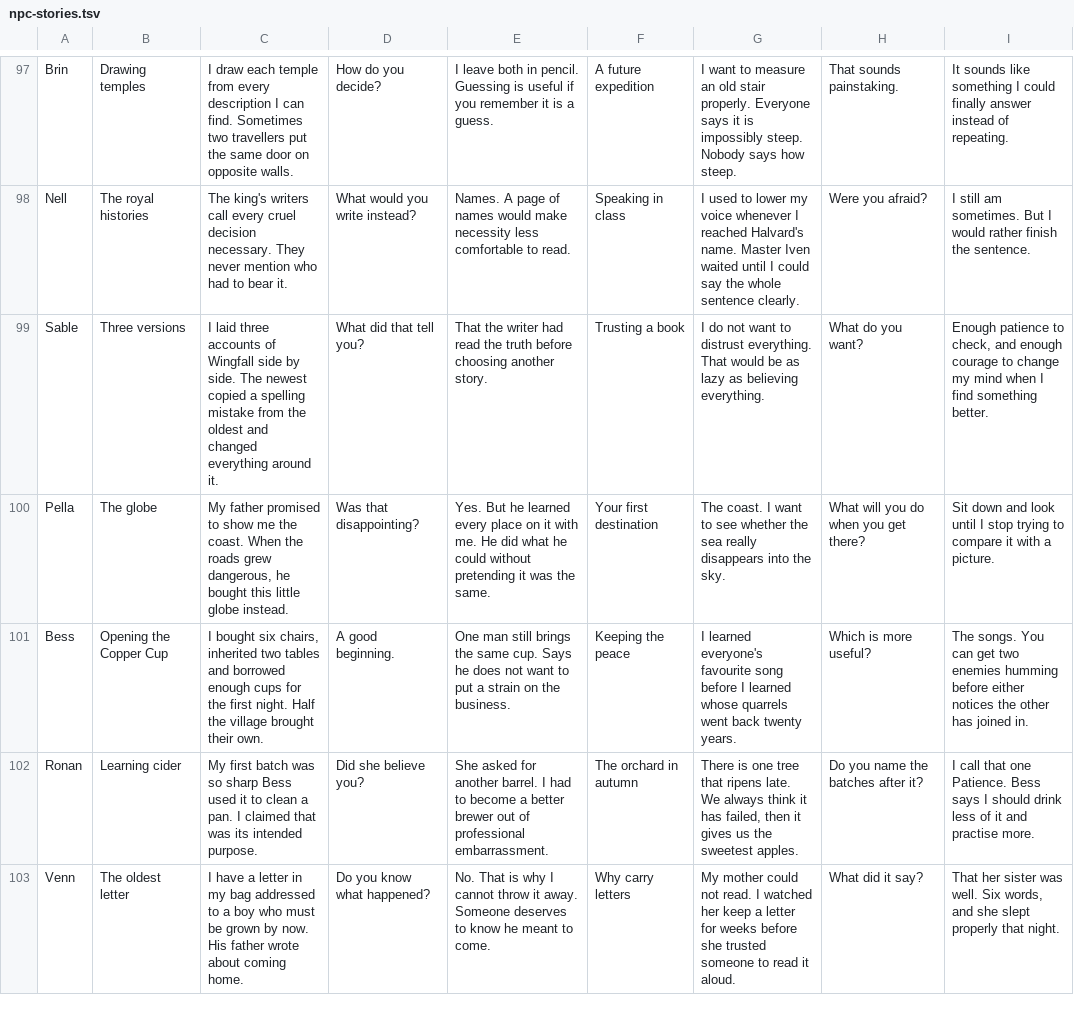
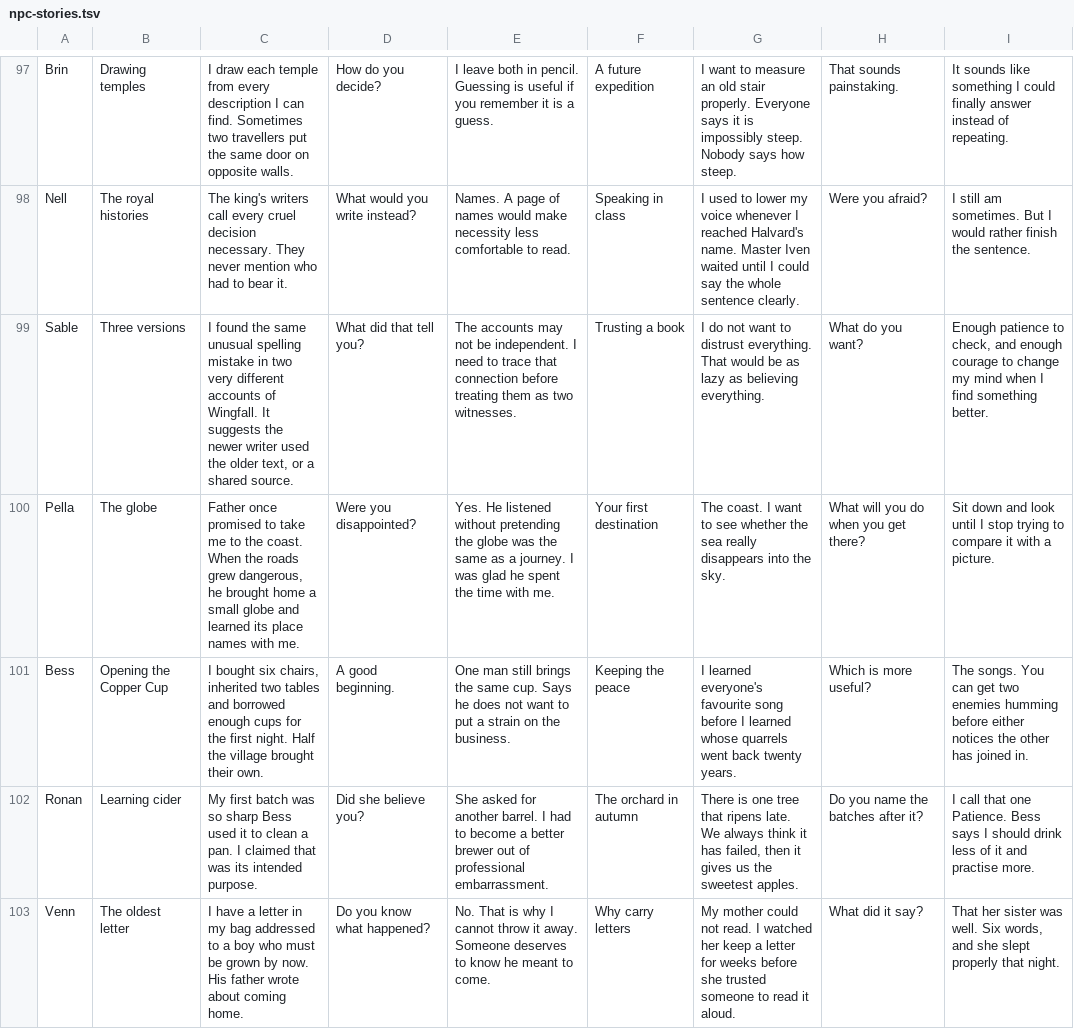
Before and after one commit to kharrisongit/ember, a TSV file: assets/dialogue/npc-stories.tsv, drawn as a sheet; only a part is shown, gaps mark what is left out; the diff covers the shown part only.

```diff
--- a/assets/dialogue/npc-stories.tsv
+++ b/assets/dialogue/npc-stories.tsv
@@ -98,4 +98,4 @@ Brin|Drawing temples|I draw each temple from every description I can find. Somet
 Nell|The royal histories|The king's writers call every cruel decision necessary. They never mention who had to bear it.|What would you write instead?|Names. A page of names would make necessity less comfortable to read.|Speaking in class|I used to lower my voice whenever I reached Halvard's name. Master Iven waited until I could say the whole sentence clearly.|Were you afraid?|I still am sometimes. But I would rather finish the sentence.
-Sable|Three versions|I laid three accounts of Wingfall side by side. The newest copied a spelling mistake from the oldest and changed everything around it.|What did that tell you?|That the writer had read the truth before choosing another story.|Trusting a book|I do not want to distrust everything. That would be as lazy as believing everything.|What do you want?|Enough patience to check, and enough courage to change my mind when I find something better.
-Pella|The globe|My father promised to show me the coast. When the roads grew dangerous, he bought this little globe instead.|Was that disappointing?|Yes. But he learned every place on it with me. He did what he could without pretending it was the same.|Your first destination|The coast. I want to see whether the sea really disappears into the sky.|What will you do when you get there?|Sit down and look until I stop trying to compare it with a picture.
+Sable|Three versions|I found the same unusual spelling mistake in two very different accounts of Wingfall. It suggests the newer writer used the older text, or a shared source.|What did that tell you?|The accounts may not be independent. I need to trace that connection before treating them as two witnesses.|Trusting a book|I do not want to distrust everything. That would be as lazy as believing everything.|What do you want?|Enough patience to check, and enough courage to change my mind when I find something better.
+Pella|The globe|Father once promised to take me to the coast. When the roads grew dangerous, he brought home a small globe and learned its place names with me.|Were you disappointed?|Yes. He listened without pretending the globe was the same as a journey. I was glad he spent the time with me.|Your first destination|The coast. I want to see whether the sea really disappears into the sky.|What will you do when you get there?|Sit down and look until I stop trying to compare it with a picture.
 Bess|Opening the Copper Cup|I bought six chairs, inherited two tables and borrowed enough cups for the first night. Half the village brought their own.|A good beginning.|One man still brings the same cup. Says he does not want to put a strain on the business.|Keeping the peace|I learned everyone's favourite song before I learned whose quarrels went back twenty years.|Which is more useful?|The songs. You can get two enemies humming before either notices the other has joined in.
```
Also changed, not shown: 63 edited cells elsewhere in this file, 35 other files.
